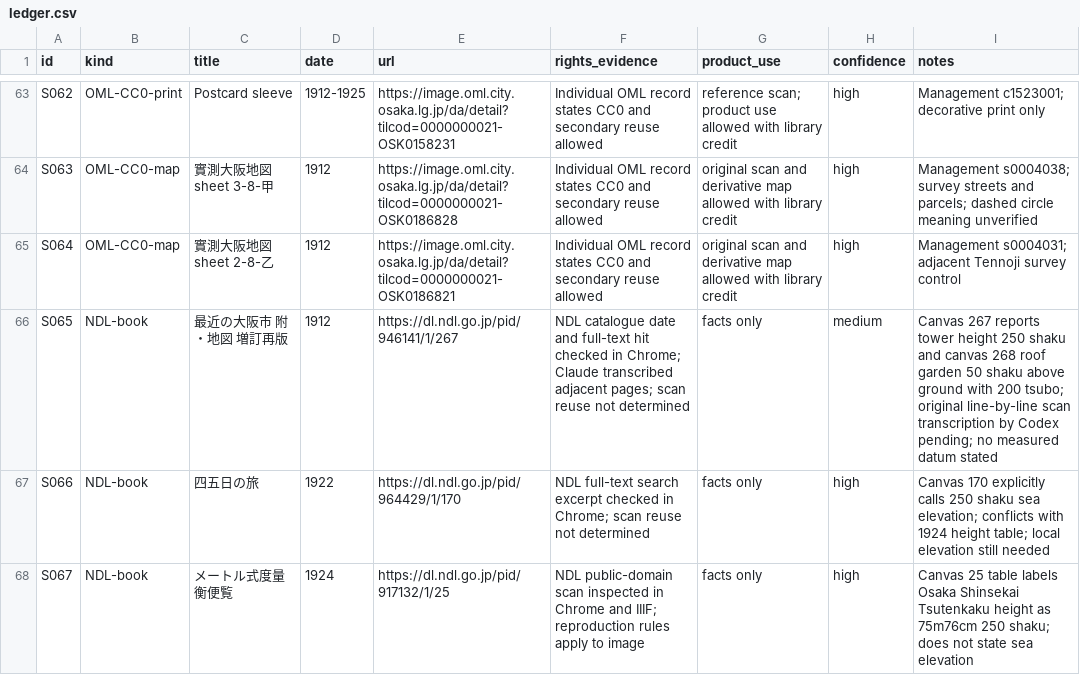
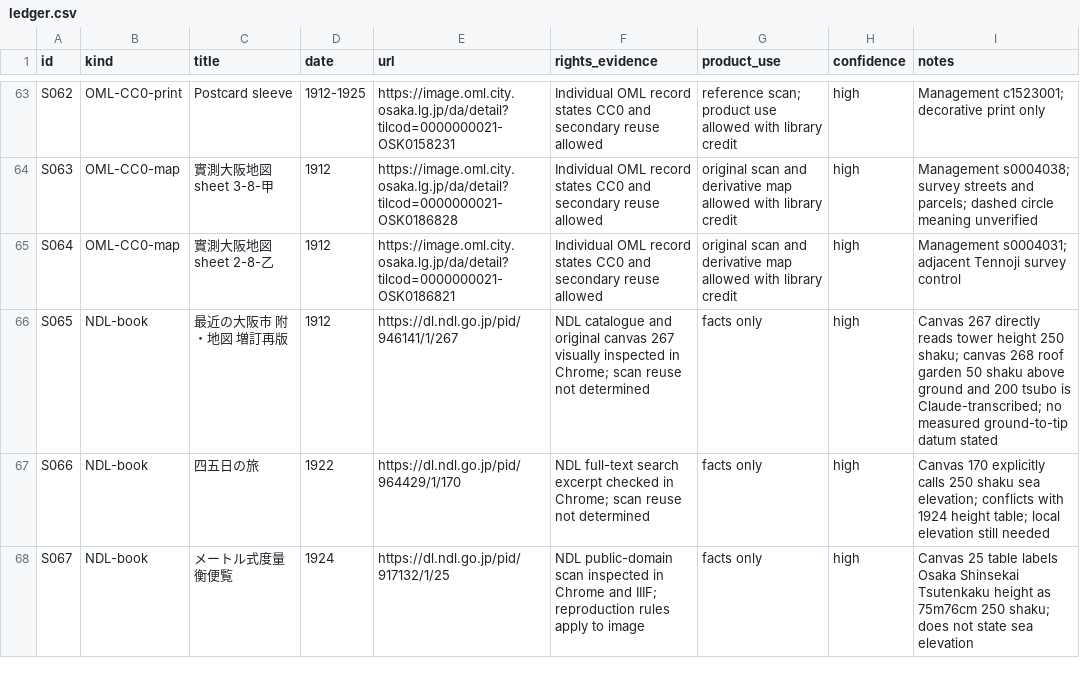
Before and after one commit to Roman-zebra/Website_history_Github, a CSV file: docs/shinsekai/ledger.csv, drawn as a sheet; only a part is shown, gaps mark what is left out.

```diff
--- a/docs/shinsekai/ledger.csv
+++ b/docs/shinsekai/ledger.csv
@@ -65,3 +65,3 @@ S063,OML-CC0-map,實測大阪地図 sheet 3-8-甲,1912,https://image.oml.city.os
 S064,OML-CC0-map,實測大阪地図 sheet 2-8-乙,1912,https://image.oml.city.osaka.lg.jp/da/detail?tilcod=0000000021-OSK0186821,Individual OML record states CC0 and secondary reuse allowed,original scan and derivative map allowed with library credit,high,Management s0004031; adjacent Tennoji survey control
-S065,NDL-book,最近の大阪市 附・地図 増訂再版,1912,https://dl.ndl.go.jp/pid/946141/1/267,NDL catalogue date and full-text hit checked in Chrome; Claude transcribed adjacent pages; scan reuse not determined,facts only,medium,Canvas 267 reports tower height 250 shaku and canvas 268 roof garden 50 shaku above ground with 200 tsubo; original line-by-line scan transcription by Codex pending; no measured datum stated
+S065,NDL-book,最近の大阪市 附・地図 増訂再版,1912,https://dl.ndl.go.jp/pid/946141/1/267,NDL catalogue and original canvas 267 visually inspected in Chrome; scan reuse not determined,facts only,high,Canvas 267 directly reads tower height 250 shaku; canvas 268 roof garden 50 shaku above ground and 200 tsubo is Claude-transcribed; no measured ground-to-tip datum stated
 S066,NDL-book,四五日の旅,1922,https://dl.ndl.go.jp/pid/964429/1/170,NDL full-text search excerpt checked in Chrome; scan reuse not determined,facts only,high,Canvas 170 explicitly calls 250 shaku sea elevation; conflicts with 1924 height table; local elevation still needed
```
Also changed, not shown: 9 other files.
